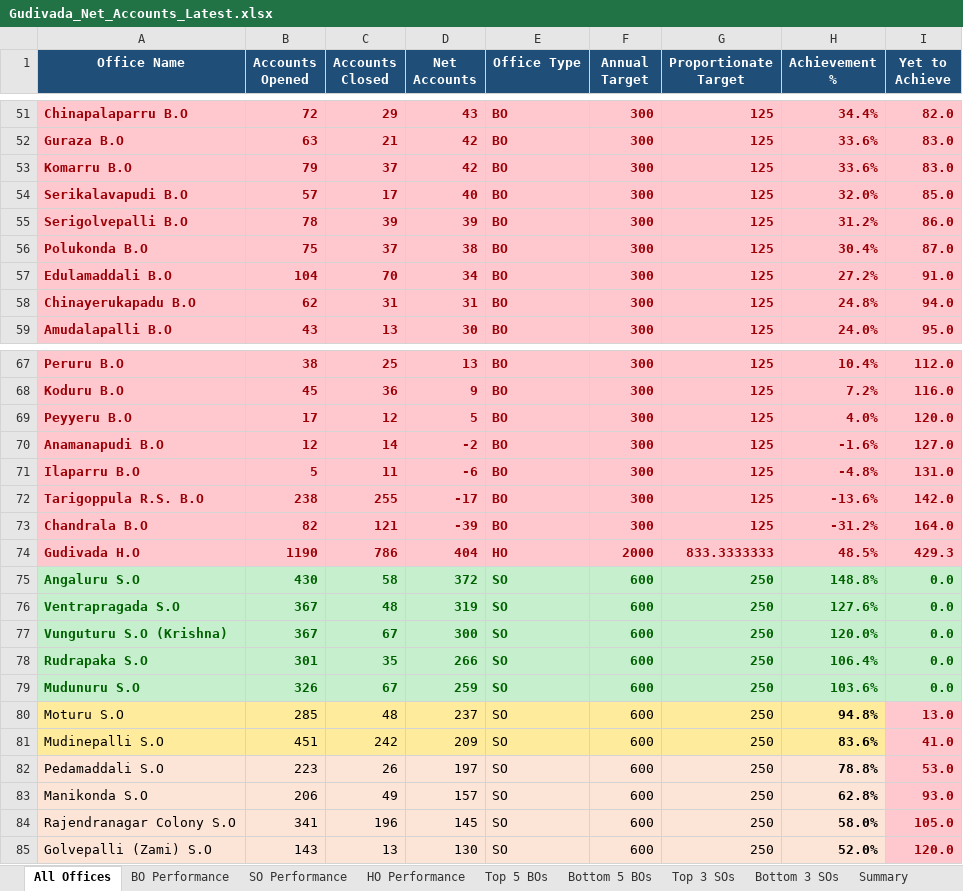
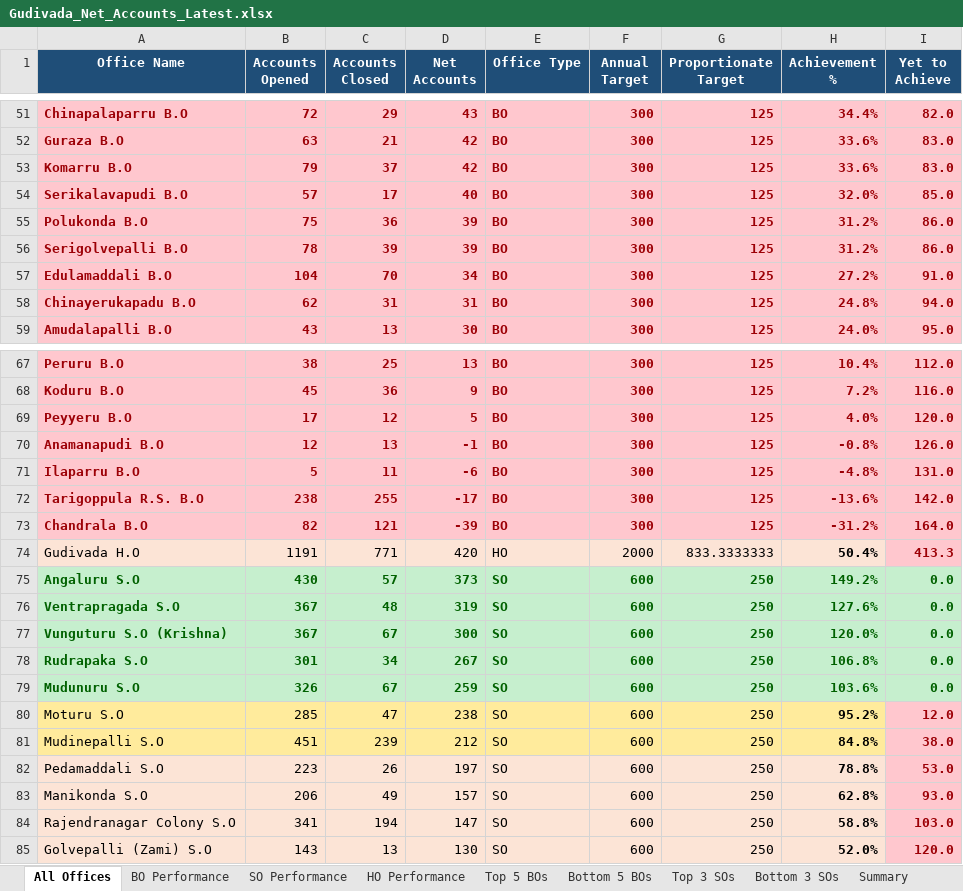
Before and after one commit to vijaybhukya205-png/GudivadaSubDivision, an Excel workbook: Gudivada_Net_Accounts_Latest.xlsx, sheet All Offices, drawn as a sheet; only a part is shown, gaps mark what is left out; values as stored, in another font and other column widths than the file's, no borders; removed rows and columns are numbered as before the commit, all else as after; the diff covers the shown part only; the diff names each change by its address in the sheet, - before the commit and + after, or states it on an @@ line.

```diff
--- a/Gudivada_Net_Accounts_Latest.xlsx (sheet All Offices)
+++ b/Gudivada_Net_Accounts_Latest.xlsx (sheet All Offices)
+row 55: Polukonda B.O | 75 | 36 | 39 | BO | 300 | 125 | 31.2% | 86.0
-row 56: Polukonda B.O | 75 | 37 | 38 | BO | 300 | 125 | 30.4% | 87.0
-C70 (Accounts Closed): 14
+C70 (Accounts Closed): 13
-D70 (Net Accounts): -2
+D70 (Net Accounts): -1
-H70 (Achievement %): -1.6%
+H70 (Achievement %): -0.8%
-I70 (Yet to Achieve): 127.0
+I70 (Yet to Achieve): 126.0
-A74:H74 fill: #FFC7CE
+A74:H74 fill: #FCE4D6
-A74:G74 bold: on
+A74:G74 bold: off
-A74:H74 text colour: #9C0006
+A74:H74 text colour: black
-B74 (Accounts Opened): 1190
+B74 (Accounts Opened): 1191
-C74 (Accounts Closed): 786
+C74 (Accounts Closed): 771
-D74 (Net Accounts): 404
+D74 (Net Accounts): 420
-H74 (Achievement %): 48.5%
+H74 (Achievement %): 50.4%
-I74 (Yet to Achieve): 429.3
+I74 (Yet to Achieve): 413.3
-C75 (Accounts Closed): 58
+C75 (Accounts Closed): 57
-D75 (Net Accounts): 372
+D75 (Net Accounts): 373
-H75 (Achievement %): 148.8%
+H75 (Achievement %): 149.2%
-C78 (Accounts Closed): 35
+C78 (Accounts Closed): 34
-D78 (Net Accounts): 266
+D78 (Net Accounts): 267
-H78 (Achievement %): 106.4%
+H78 (Achievement %): 106.8%
-C80 (Accounts Closed): 48
+C80 (Accounts Closed): 47
-D80 (Net Accounts): 237
+D80 (Net Accounts): 238
-H80 (Achievement %): 94.8%
+H80 (Achievement %): 95.2%
-I80 (Yet to Achieve): 13.0
+I80 (Yet to Achieve): 12.0
-C81 (Accounts Closed): 242
+C81 (Accounts Closed): 239
-D81 (Net Accounts): 209
+D81 (Net Accounts): 212
-H81 (Achievement %): 83.6%
+H81 (Achievement %): 84.8%
-I81 (Yet to Achieve): 41.0
+I81 (Yet to Achieve): 38.0
-C84 (Accounts Closed): 196
+C84 (Accounts Closed): 194
-D84 (Net Accounts): 145
+D84 (Net Accounts): 147
-H84 (Achievement %): 58.0%
+H84 (Achievement %): 58.8%
-I84 (Yet to Achieve): 105.0
+I84 (Yet to Achieve): 103.0
```
Also changed, not shown: 2 added rows, 2 removed rows and 8 edited cells elsewhere in this sheet, sheet BO Performance, sheet SO Performance, sheet HO Performance, sheet Summary, sheet Bottom 5 BOs, sheet Top 3 SOs, 4 other files.
